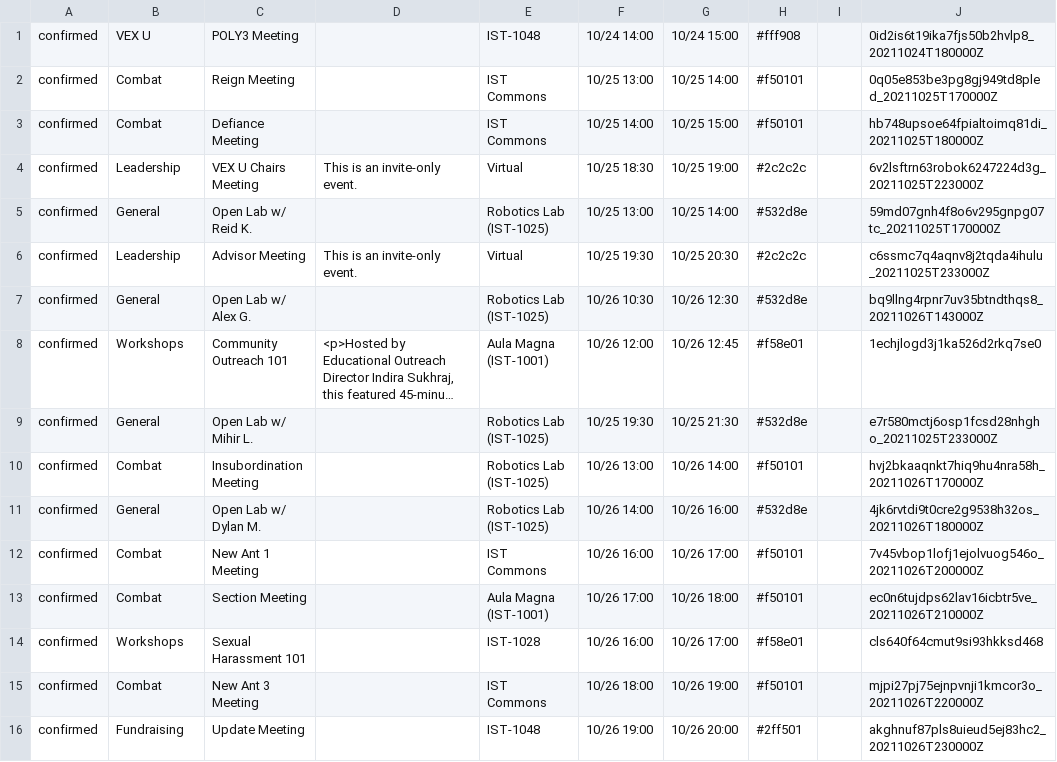
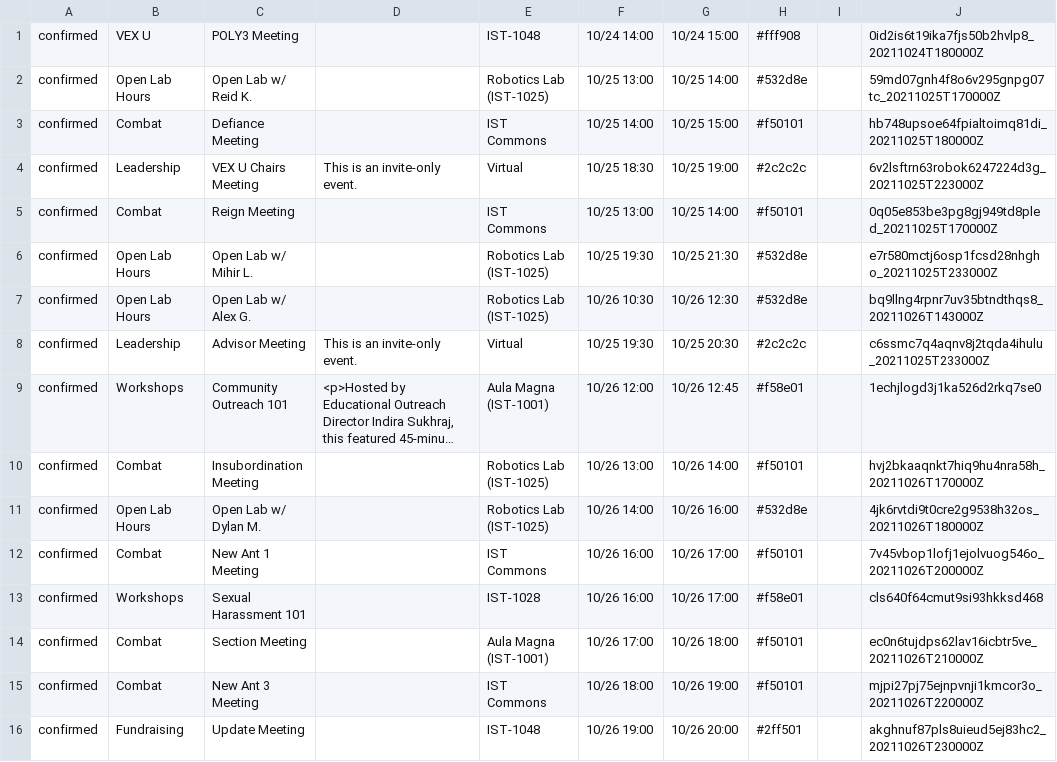
Before and after one commit to beachdyl/purple_fire_bot, a CSV file: google/events.csv, drawn as a sheet; only a part is shown; long unchanged cells end in …; removed rows and columns are numbered as before the commit, all else as after; the diff covers the shown part only; the diff names each change by its address in the sheet, - before the commit and + after, or states it on an @@ line.

```diff
--- a/google/events.csv
+++ b/google/events.csv
-B2: Combat
+B2: Open Lab Hours
-C2: Reign Meeting
+C2: Open Lab w/ Reid K.
-E2: IST Commons
+E2: Robotics Lab (IST-1025)
-H2: #f50101
+H2: #532d8e
-J2: 0q05e853be3pg8gj949td8pled_20211025T170000Z
+J2: 59md07gnh4f8o6v295gnpg07tc_20211025T170000Z
+row 5: confirmed | Combat | Reign Meeting |  | IST Commons | 10/25 13:00 | 10/25 14:00 | #f50101 |  | 0q05e853be3pg8gj949td8pled_20211025T170000Z
-B6: General
+B6: Open Lab Hours
-C6: Open Lab w/ Reid K.
+C6: Open Lab w/ Mihir L.
-F6: 10/25 13:00
+F6: 10/25 19:30
-G6: 10/25 14:00
+G6: 10/25 21:30
-J6: 59md07gnh4f8o6v295gnpg07tc_20211025T170000Z
+J6: e7r580mctj6osp1fcsd28nhgho_20211025T233000Z
+row 7: confirmed | Open Lab Hours | Open Lab w/ Alex G. |  | Robotics Lab (IST-1025) | 10/26 10:30 | 10/26 12:30 | #532d8e |  | bq9llng4rpnr7uv35btndthqs8_20211026T143000Z
-row 7: confirmed | General | Open Lab w/ Alex G. |  | Robotics Lab (IST-1025) | 10/26 10:30 | 10/26 12:30 | #532d8e |  | bq9llng4rpnr7uv35btndthqs8_20211026T143000Z
-row 9: confirmed | General | Open Lab w/ Mihir L. |  | Robotics Lab (IST-1025) | 10/25 19:30 | 10/25 21:30 | #532d8e |  | e7r580mctj6osp1fcsd28nhgho_20211025T233000Z
-B11: General
+B11: Open Lab Hours
@@ row 14 moved to row 13: confirmed @@
```
Also changed, not shown: 2 added rows, 2 removed rows, 13 moved rows and 19 edited cells elsewhere in this file, 1 other file.
